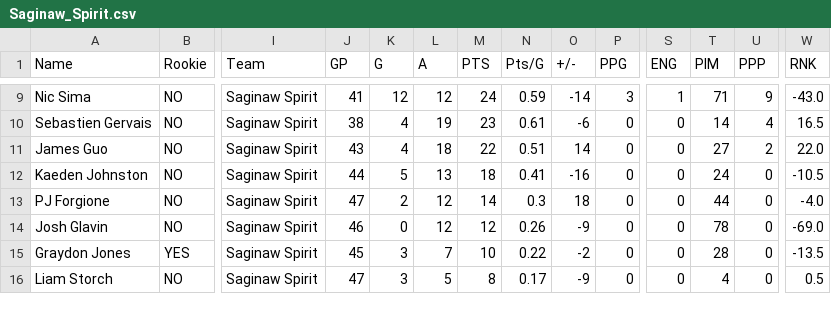
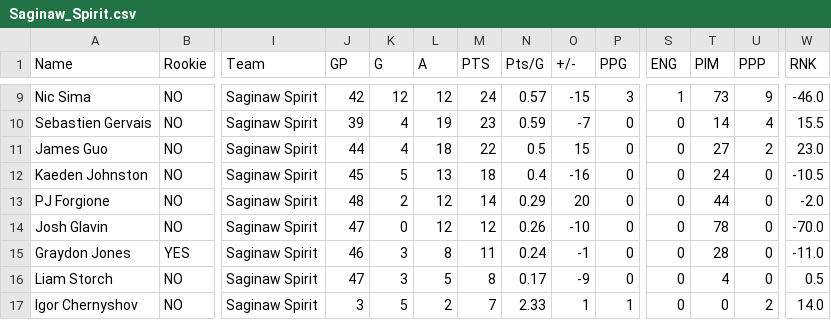
Before and after one commit to NoahCornish/ohlpredictor, a CSV file: docs/OHL_STATS/Saginaw_Spirit.csv, drawn as a sheet; only a part is shown, gaps mark what is left out; rows hold the shown columns only; the diff covers the shown part only; the diff names each change by its address in the sheet, - before the commit and + after, or states it on an @@ line.

```diff
--- a/docs/OHL_STATS/Saginaw_Spirit.csv
+++ b/docs/OHL_STATS/Saginaw_Spirit.csv
-J9 (GP): 41
+J9 (GP): 42
-N9 (Pts/G): 0.59
+N9 (Pts/G): 0.57
-O9 (+/-): -14
+O9 (+/-): -15
-T9 (PIM): 71
+T9 (PIM): 73
-W9 (RNK): -43.0
+W9 (RNK): -46.0
-J10 (GP): 38
+J10 (GP): 39
-N10 (Pts/G): 0.61
+N10 (Pts/G): 0.59
-O10 (+/-): -6
+O10 (+/-): -7
-W10 (RNK): 16.5
+W10 (RNK): 15.5
-J11 (GP): 43
+J11 (GP): 44
-N11 (Pts/G): 0.51
+N11 (Pts/G): 0.5
-O11 (+/-): 14
+O11 (+/-): 15
-W11 (RNK): 22.0
+W11 (RNK): 23.0
-J12 (GP): 44
+J12 (GP): 45
-N12 (Pts/G): 0.41
+N12 (Pts/G): 0.4
-J13 (GP): 47
+J13 (GP): 48
-N13 (Pts/G): 0.3
+N13 (Pts/G): 0.29
-O13 (+/-): 18
+O13 (+/-): 20
-W13 (RNK): -4.0
+W13 (RNK): -2.0
-J14 (GP): 46
+J14 (GP): 47
-O14 (+/-): -9
+O14 (+/-): -10
-W14 (RNK): -69.0
+W14 (RNK): -70.0
-J15 (GP): 45
+J15 (GP): 46
-L15 (A): 7
+L15 (A): 8
-M15 (PTS): 10
+M15 (PTS): 11
-N15 (Pts/G): 0.22
+N15 (Pts/G): 0.24
-O15 (+/-): -2
+O15 (+/-): -1
-W15 (RNK): -13.5
+W15 (RNK): -11.0
+row 17: Igor Chernyshov | NO | Saginaw Spirit | 3 | 5 | 2 | 7 | 2.33 | 1 | 1 | 0 | 0 | 2 | 14.0
```
Also changed, not shown: 1 removed row and 65 edited cells elsewhere in this file, docs/OHL_STATS/Brantford_Bulldogs.csv, docs/OHL_STATS/Kitchener_Rangers.csv, 9 other files.
